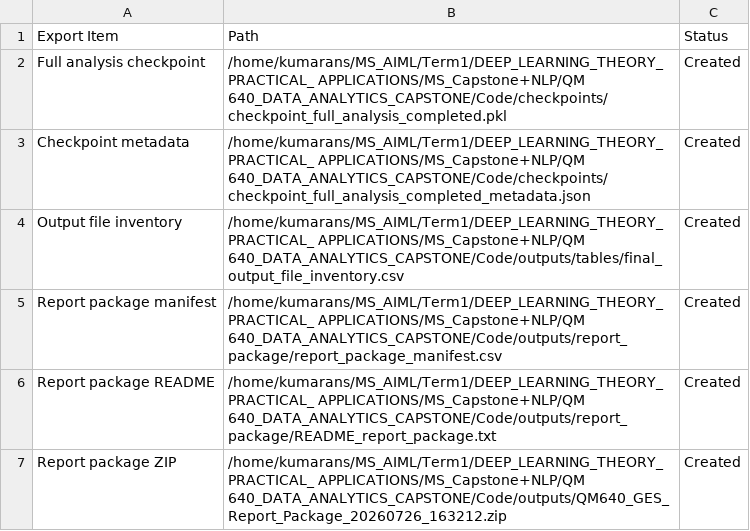
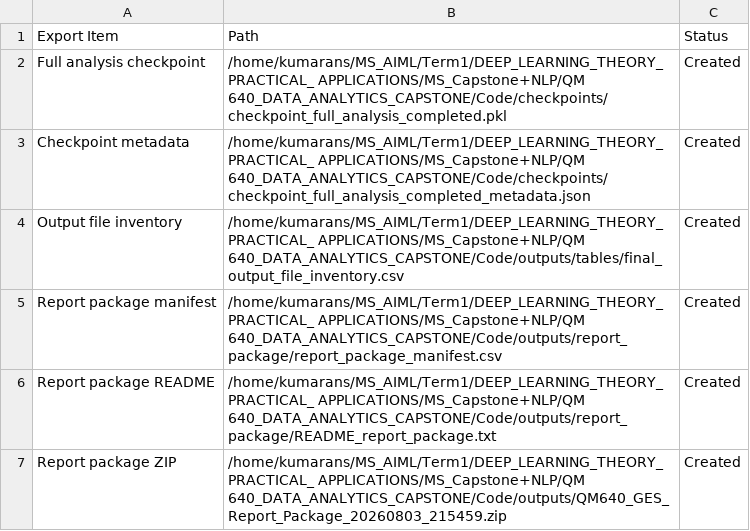
Before and after one commit to sundaramkumaran/QM640_GES_Capstone, a CSV file: outputs/tables/final_export_summary.csv, drawn as a sheet.

```diff
--- a/outputs/tables/final_export_summary.csv
+++ b/outputs/tables/final_export_summary.csv
@@ -6,2 +6,2 @@ Report package manifest,/home/kumarans/MS_AIML/Term1/DEEP_LEARNING_THEORY_PRACTI
 Report package README,/home/kumarans/MS_AIML/Term1/DEEP_LEARNING_THEORY_PRACTICAL_ APPLICATIONS/MS_Capstone+NLP/QM 640_DATA_ANALYTICS_CAPSTONE/Code/outputs/report_package/README_report_package.txt,Created
-Report package ZIP,/home/kumarans/MS_AIML/Term1/DEEP_LEARNING_THEORY_PRACTICAL_ APPLICATIONS/MS_Capstone+NLP/QM 640_DATA_ANALYTICS_CAPSTONE/Code/outputs/QM640_GES_Report_Package_20260726_163212.zip,Created
+Report package ZIP,/home/kumarans/MS_AIML/Term1/DEEP_LEARNING_THEORY_PRACTICAL_ APPLICATIONS/MS_Capstone+NLP/QM 640_DATA_ANALYTICS_CAPSTONE/Code/outputs/QM640_GES_Report_Package_20260803_215459.zip,Created
```
Also changed, not shown: outputs/tables/clustering_k_selection_summary.csv, outputs/tables/final_output_file_inventory.csv, 8 other files.
